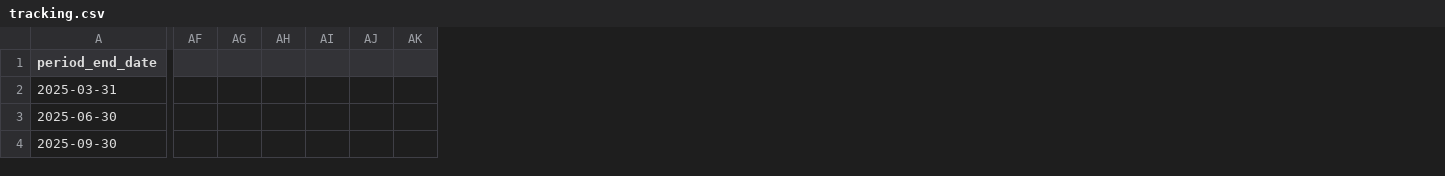
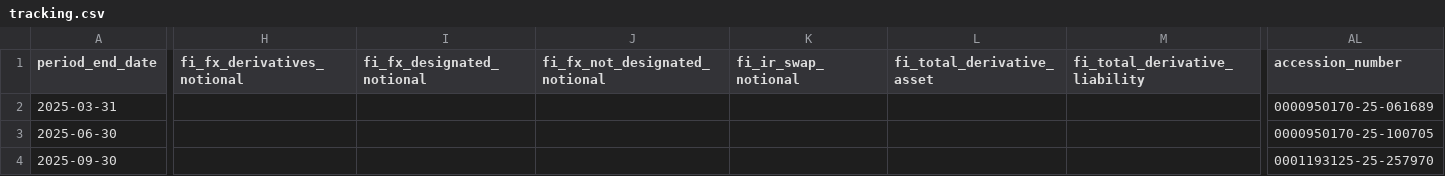
Before and after one commit to lukasbecker36-dot/sec-derivatives-, a CSV file: output/bldr/tracking.csv, drawn as a sheet; only a part is shown, gaps mark what is left out; removed rows and columns are numbered as before the commit, all else as after; the diff covers the shown part only; the diff names each change by its address in the sheet, - before the commit and + after, or states it on an @@ line.

```diff
--- a/output/bldr/tracking.csv
+++ b/output/bldr/tracking.csv
+column H (fi_fx_derivatives_notional), empty
+column I (fi_fx_designated_notional), empty
+column J (fi_fx_not_designated_notional), empty
+column K (fi_ir_swap_notional), empty
+column L (fi_total_derivative_asset), empty
+column M (fi_total_derivative_liability), empty
-column AF, empty
-column AG, empty
-column AH, empty
-column AI, empty
-column AJ, empty
-column AK, empty
+column AL (accession_number), rows 2-4: 0000950170-25-061689 | 0000950170-25-100705 | 0001193125-25-257970
```
Also changed, not shown: 3 added columns and 35 edited cells elsewhere in this file, backfill/state.csv, output/bkr/tracking.csv, 8 other files.
